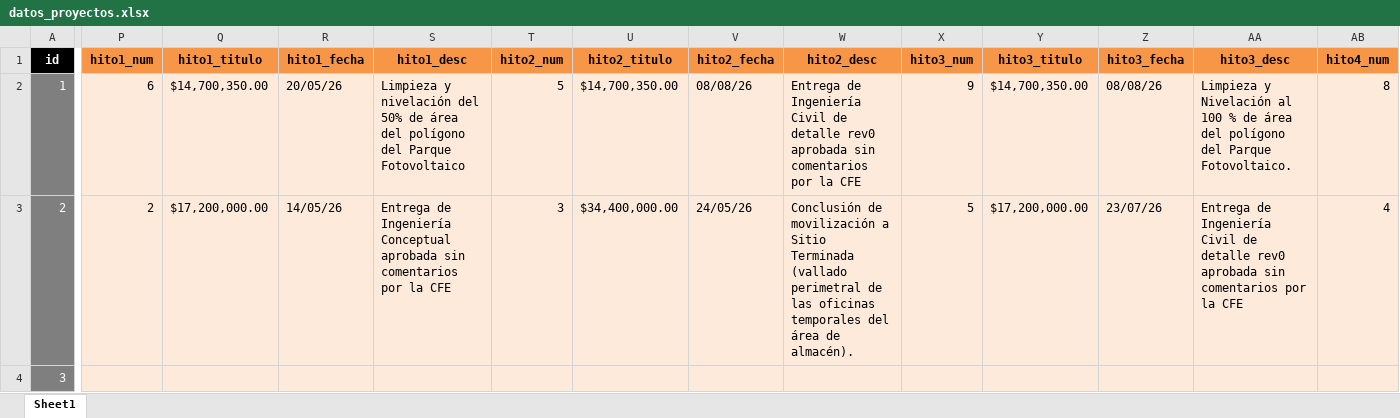
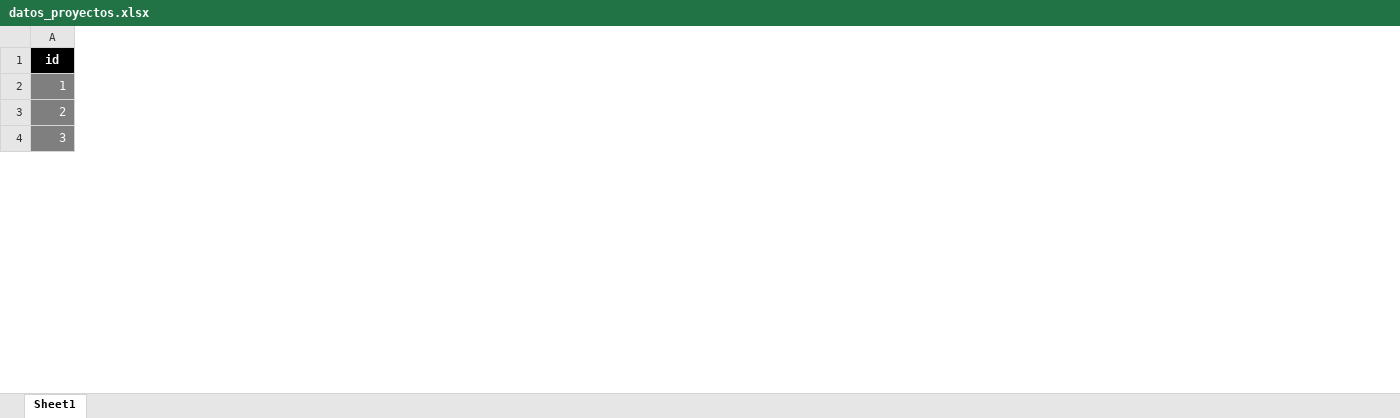
Before and after one commit to Igeophysicist/proyectos_cpel, an Excel workbook: cartera-cpel/data/datos_proyectos.xlsx, sheet Sheet1, drawn as a sheet; only a part is shown, gaps mark what is left out; values as stored, in another font and other column widths than the file's, no borders; the diff covers the shown part only; the diff names each change by its address in the sheet, - before the commit and + after, or states it on an @@ line.

Commit message:
Add files via upload

```diff
--- a/cartera-cpel/data/datos_proyectos.xlsx (sheet Sheet1)
+++ b/cartera-cpel/data/datos_proyectos.xlsx (sheet Sheet1)
-column P (hito1_num), rows 2-3: 6 | 2
-column Q (hito1_titulo), rows 2-3: $14,700,350.00 | $17,200,000.00
-column R (hito1_fecha), rows 2-3: 20/05/26 | 14/05/26
-column S (hito1_desc), rows 2-3: Limpieza y nivelación del 50% de área del polígono del Parque Fotovoltaico | Entrega de Ingeniería Conceptual aprobada sin comentarios por la CFE
-column T (hito2_num), rows 2-3: 5 | 3
-column U (hito2_titulo), rows 2-3: $14,700,350.00 | $34,400,000.00
-column V (hito2_fecha), rows 2-3: 08/08/26 | 24/05/26
-column W (hito2_desc), rows 2-3: Entrega de Ingeniería Civil de detalle rev0 aprobada sin comentarios por la CFE | Conclusión de movilización a Sitio Terminada (vallado perimetral de las oficinas temporales del área de almacén).
-column X (hito3_num), rows 2-3: 9 | 5
-column Y (hito3_titulo), rows 2-3: $14,700,350.00 | $17,200,000.00
-column Z (hito3_fecha), rows 2-3: 08/08/26 | 23/07/26
-column AA (hito3_desc), rows 2-3: Limpieza y Nivelación al 100 % de área del polígono del Parque Fotovoltaico. | Entrega de Ingeniería Civil de detalle rev0 aprobada sin comentarios por la CFE
-column AB (hito4_num), rows 2-3: 8 | 4
```
Also changed, not shown: 3 removed columns and 38 edited cells elsewhere in this sheet.
